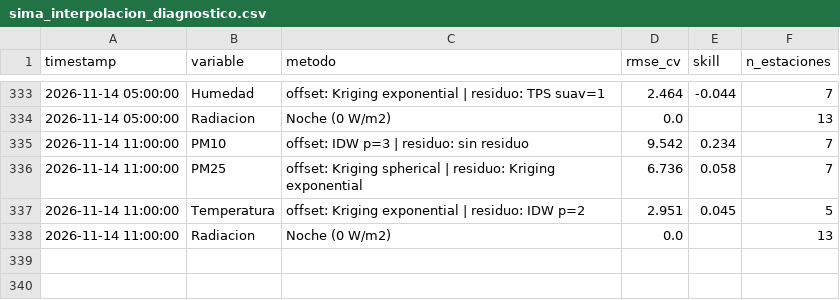
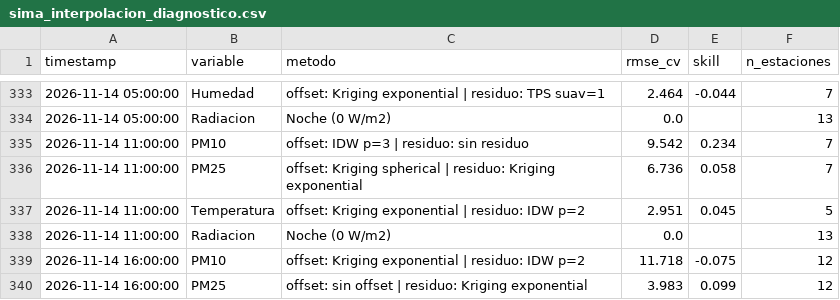
Before and after one commit to vasquez-roberto/capa_meteorologica, a CSV file: SIMA/sima_interpolacion_diagnostico.csv, drawn as a sheet; only a part is shown, gaps mark what is left out.

```diff
--- a/SIMA/sima_interpolacion_diagnostico.csv
+++ b/SIMA/sima_interpolacion_diagnostico.csv
@@ -338 +338,3 @@
 2026-11-14 11:00:00,Radiacion,Noche (0 W/m2),0.0,,13
+2026-11-14 16:00:00,PM10,offset: Kriging exponential | residuo: IDW p=2,11.718,-0.075,12
+2026-11-14 16:00:00,PM25,offset: sin offset | residuo: Kriging exponential,3.983,0.099,12
```
Also changed, not shown: Purple Air/purpleair_meteo_lecturas.csv, SIMA/sima_meteo_historico.csv, 15 other files.
